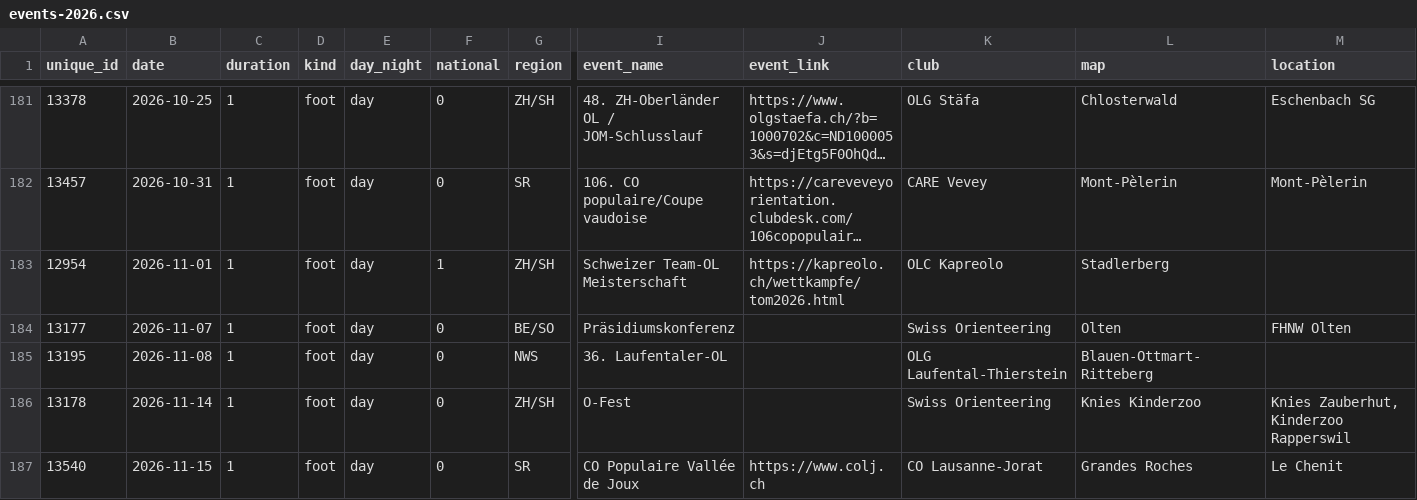
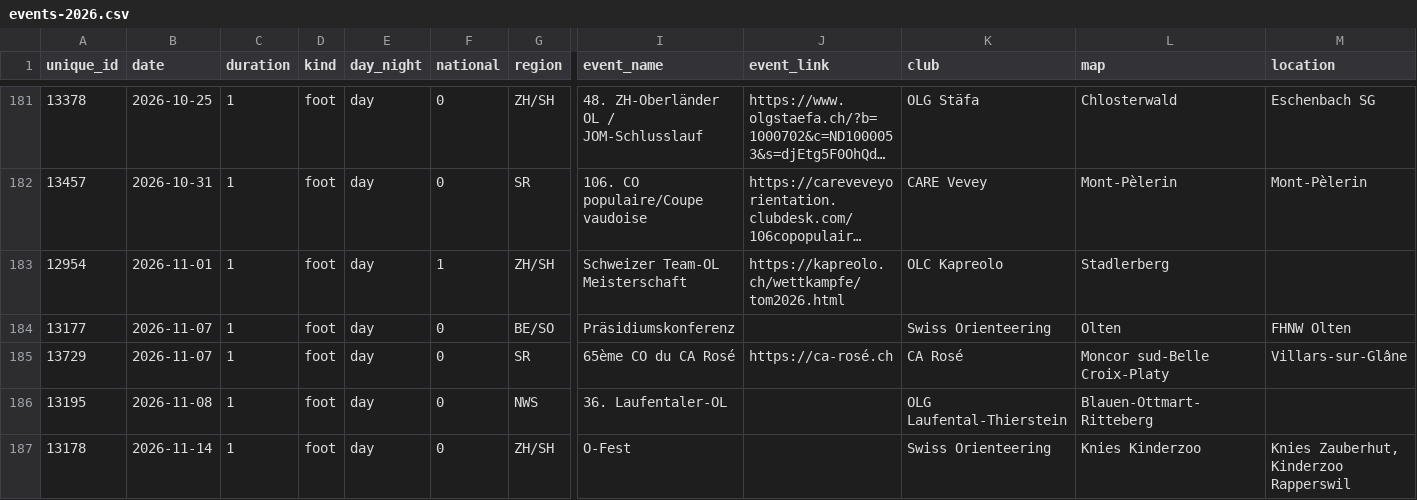
Before and after one commit to fabianHueni/swiss-orienteering-events, a CSV file: public/data/events-2026.csv, drawn as a sheet; only a part is shown, gaps mark what is left out; the shorter side is filled out with more unchanged rows; long unchanged cells end in …; rows hold the shown columns only; the diff names each change by its address in the sheet, - before the commit and + after, or states it on an @@ line.

```diff
--- a/public/data/events-2026.csv
+++ b/public/data/events-2026.csv
+row 185: 13729 | 2026-11-07 | 1 | foot | day | 0 | SR | 65ème CO du CA Rosé | https://ca-rosé.ch | CA Rosé | Moncor sud-Belle Croix-Platy | Villars-sur-Glâne
```
